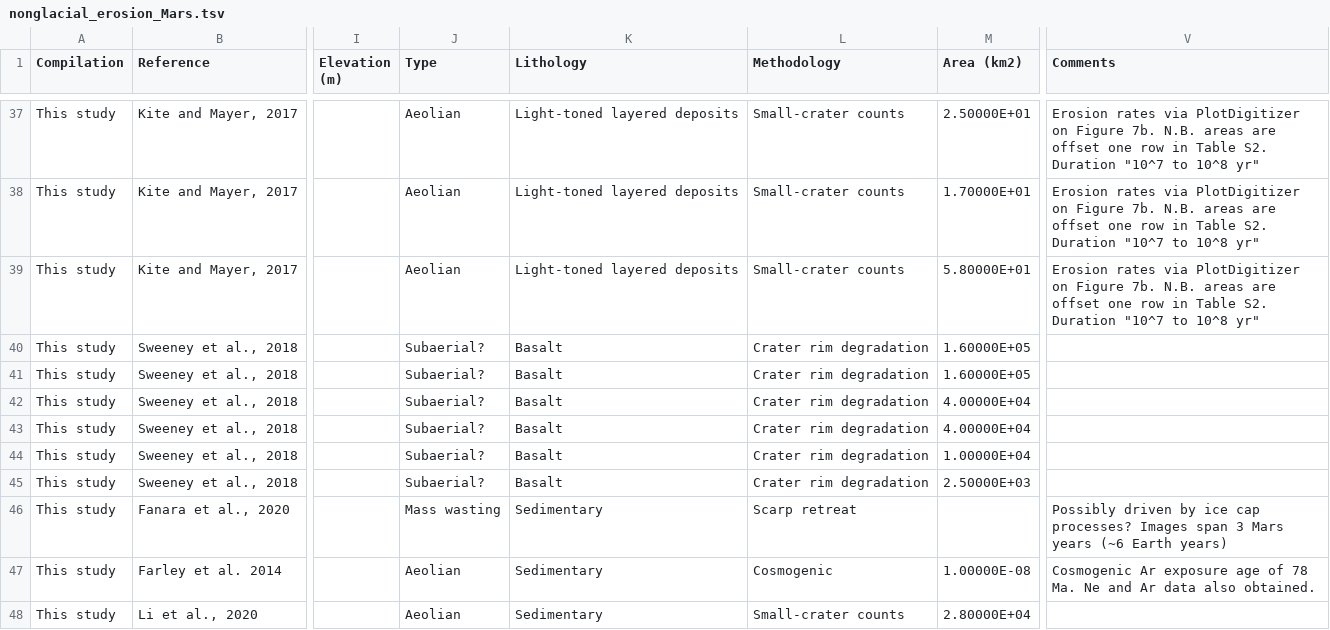
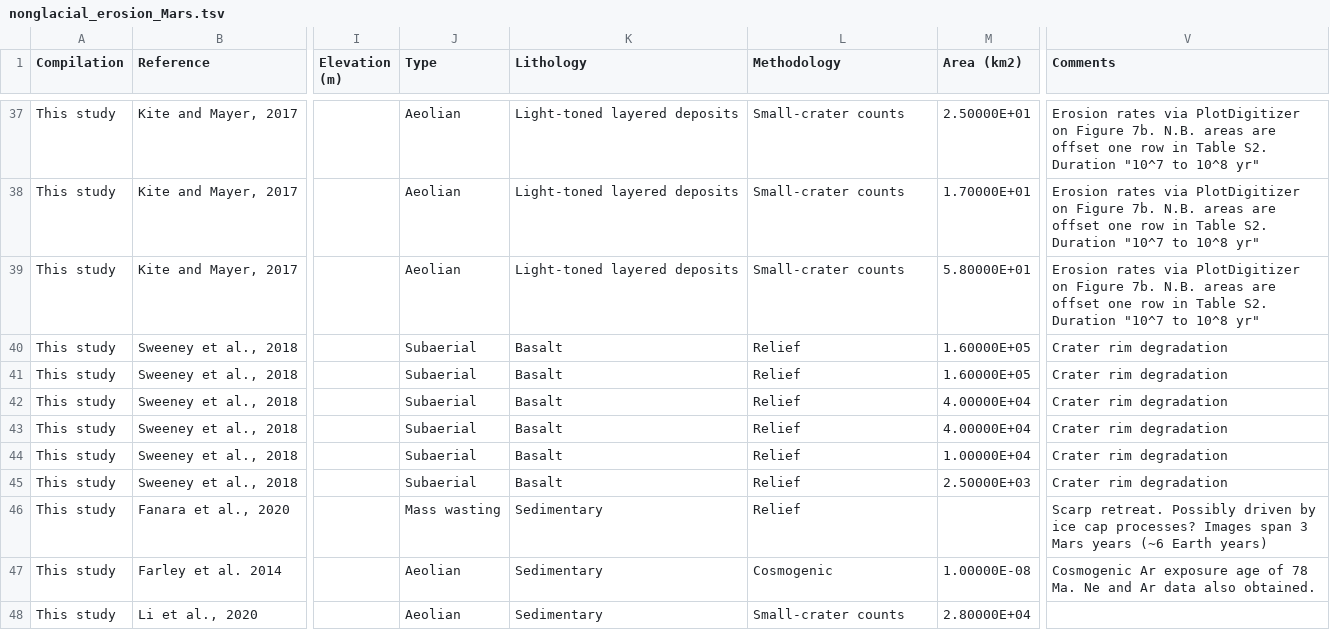
Before and after one commit to mansakrishna23/glacial_erosion_rates, a TSV file: data/nonglacial_erosion_Mars.tsv, drawn as a sheet; only a part is shown, gaps mark what is left out; the diff covers the shown part only; the diff names each change by its address in the sheet, - before the commit and + after, or states it on an @@ line.

```diff
--- a/data/nonglacial_erosion_Mars.tsv
+++ b/data/nonglacial_erosion_Mars.tsv
-J40:J45 (Type): Subaerial?
+J40:J45 (Type): Subaerial
-L40:L45 (Methodology): Crater rim degradation
+L40:L45 (Methodology): Relief
-V40:V45 (Comments): (empty)
+V40:V45 (Comments): Crater rim degradation
-L46 (Methodology): Scarp retreat
+L46 (Methodology): Relief
-V46 (Comments): Possibly driven…
+V46 (Comments): Scarp retreat. Possibly driven…
```
Also changed, not shown: 92 edited cells elsewhere in this file, 3 other files.
